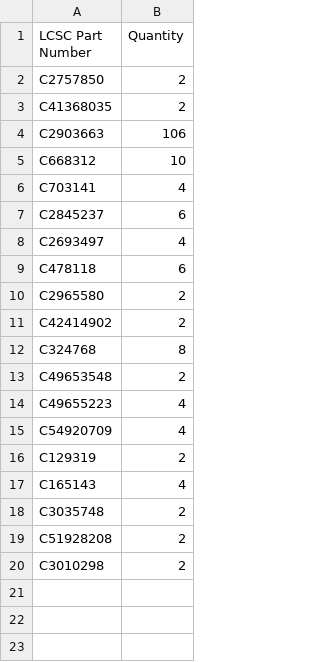
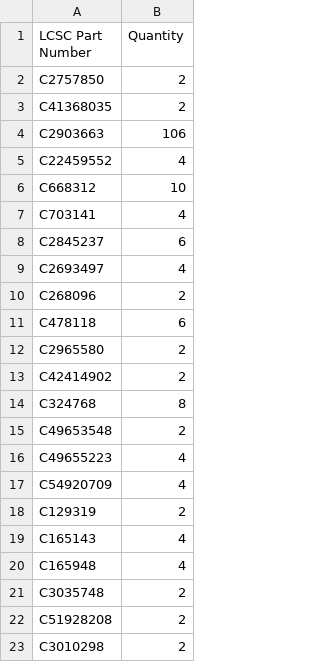
Before and after one commit to vkorehov/LEAKCAM, a CSV file: JLCPCB_extended_cart.csv, drawn as a sheet.

```diff
--- a/JLCPCB_extended_cart.csv
+++ b/JLCPCB_extended_cart.csv
@@ -4,2 +4,3 @@ C41368035,2
 C2903663,106
+C22459552,4
 C668312,10
@@ -8,2 +9,3 @@ C2845237,6
 C2693497,4
+C268096,2
 C478118,6
@@ -17,2 +19,3 @@ C129319,2
 C165143,4
+C165948,4
 C3035748,2
```
Also changed, not shown: BOM_JLCPCB_SMT.csv, 2 other files.
